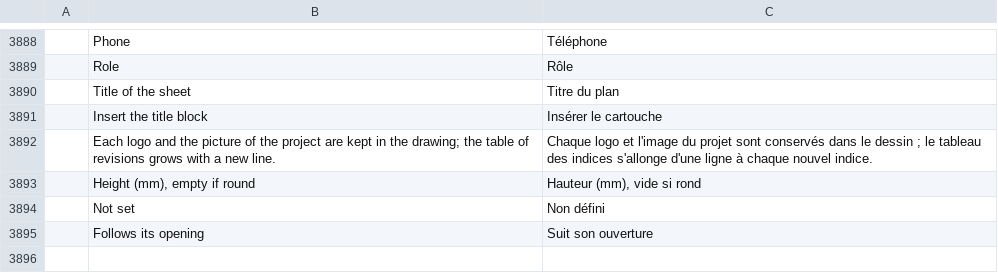
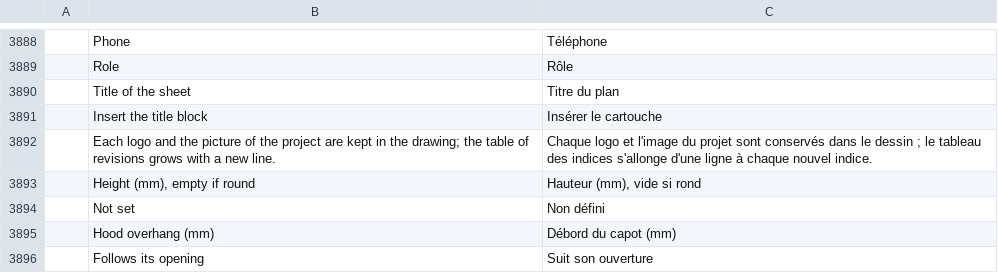
Before and after one commit to Dievartis/cadcraft, a TSV file: crates/ui-egui/src/i18n/fr.tsv, drawn as a sheet; only a part is shown, gaps mark what is left out; the diff names each change by its address in the sheet, - before the commit and + after, or states it on an @@ line.

```diff
--- a/crates/ui-egui/src/i18n/fr.tsv
+++ b/crates/ui-egui/src/i18n/fr.tsv
+row 3895:  | Hood overhang (mm) | Débord du capot (mm)
```
Also changed, not shown: 8 other files.
